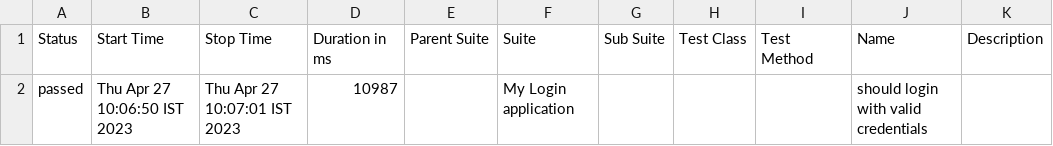
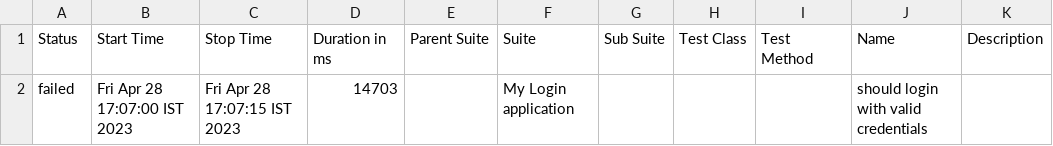
Before and after one commit to nancystanley/AllureSamplePrjt, a CSV file: allure-report/data/suites.csv, drawn as a sheet.

```diff
--- a/allure-report/data/suites.csv
+++ b/allure-report/data/suites.csv
@@ -1,2 +1,2 @@
 "Status","Start Time","Stop Time","Duration in ms","Parent Suite","Suite","Sub Suite","Test Class","Test Method","Name","Description"
-"passed","Thu Apr 27 10:06:50 IST 2023","Thu Apr 27 10:07:01 IST 2023","10987","","My Login application","","","","should login with valid credentials",""
+"failed","Fri Apr 28 17:07:00 IST 2023","Fri Apr 28 17:07:15 IST 2023","14703","","My Login application","","","","should login with valid credentials",""
```
Also changed, not shown: 40 other files.
